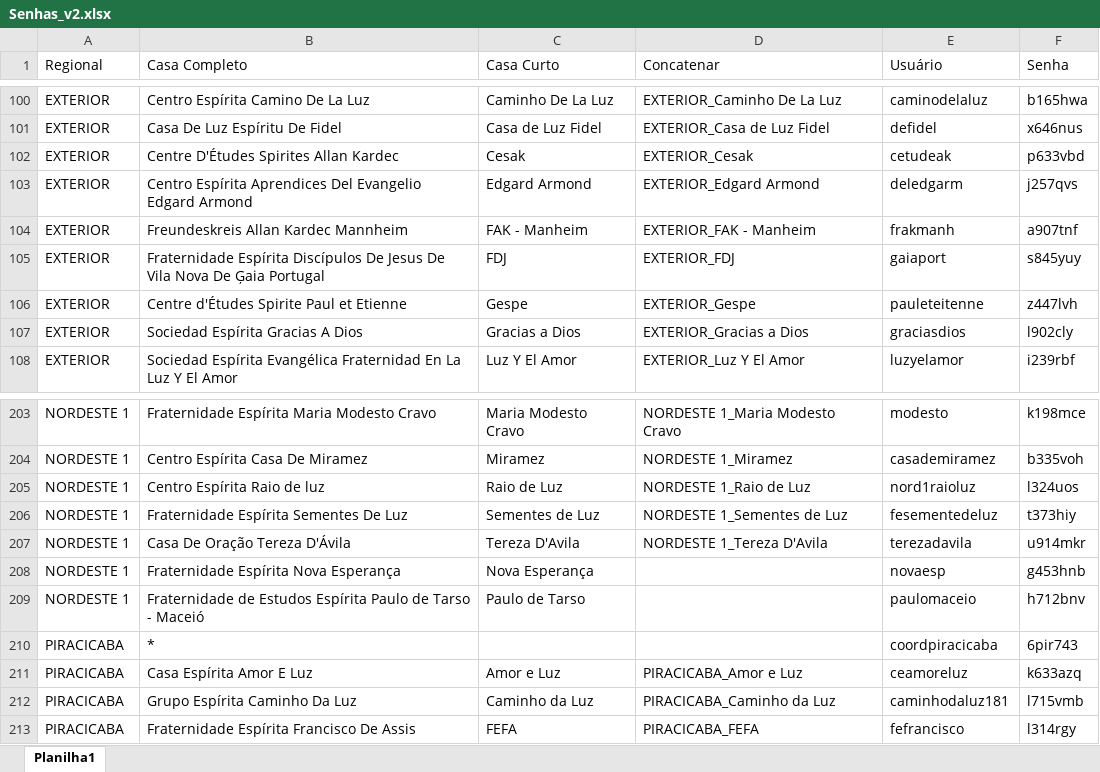
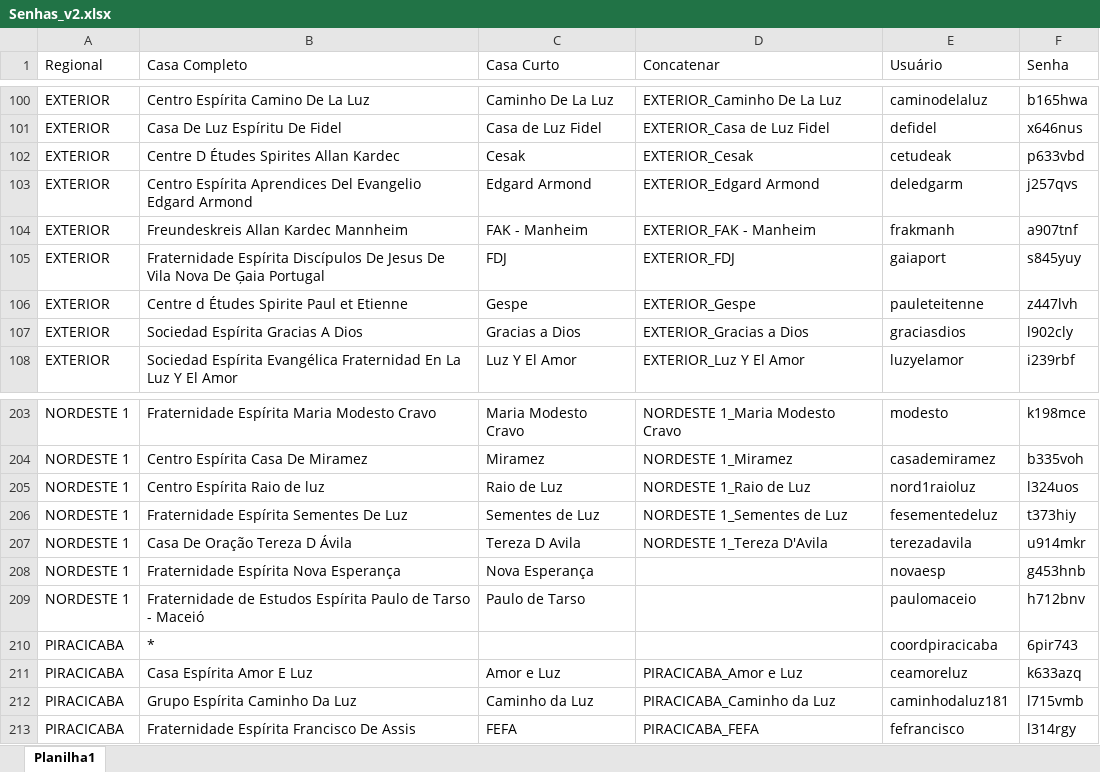
Before and after one commit to brunoduartec/aee_digital_front, an Excel workbook: resources/Senhas_v2.xlsx, sheet Planilha1, drawn as a sheet; only a part is shown, gaps mark what is left out; values as stored, in another font and other column widths than the file's, no borders; the diff names each change by its address in the sheet, - before the commit and + after, or states it on an @@ line.

Commit message:
update to add excel and get alianca view better

```diff
--- a/resources/Senhas_v2.xlsx (sheet Planilha1)
+++ b/resources/Senhas_v2.xlsx (sheet Planilha1)
-B102 (Casa Completo): Centre D'Études Spirites Allan Kardec
+B102 (Casa Completo): Centre D Études Spirites Allan Kardec
-B106 (Casa Completo): Centre d'Études Spirite Paul et Etienne
+B106 (Casa Completo): Centre d Études Spirite Paul et Etienne
-B207 (Casa Completo): Casa De Oração Tereza D'Ávila
+B207 (Casa Completo): Casa De Oração Tereza D Ávila
-C207 (Casa Curto): Tereza D'Avila
+C207 (Casa Curto): Tereza D Avila
```
Also changed, not shown: 10 other files.
